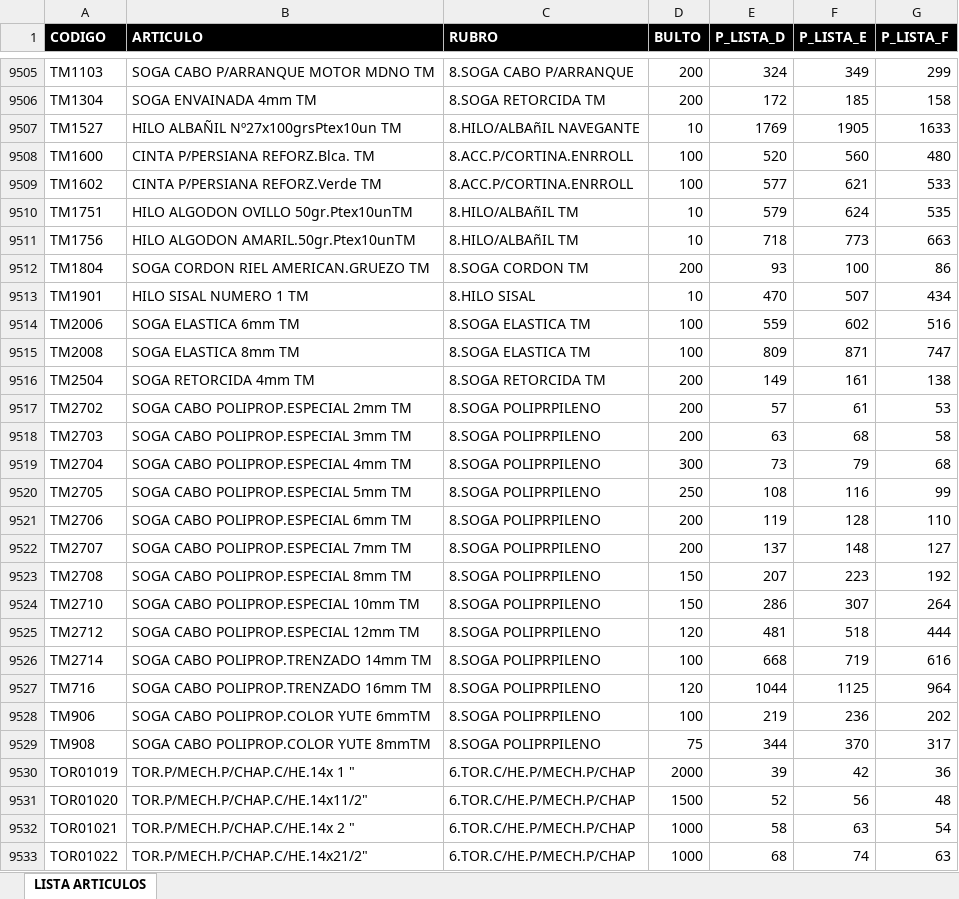
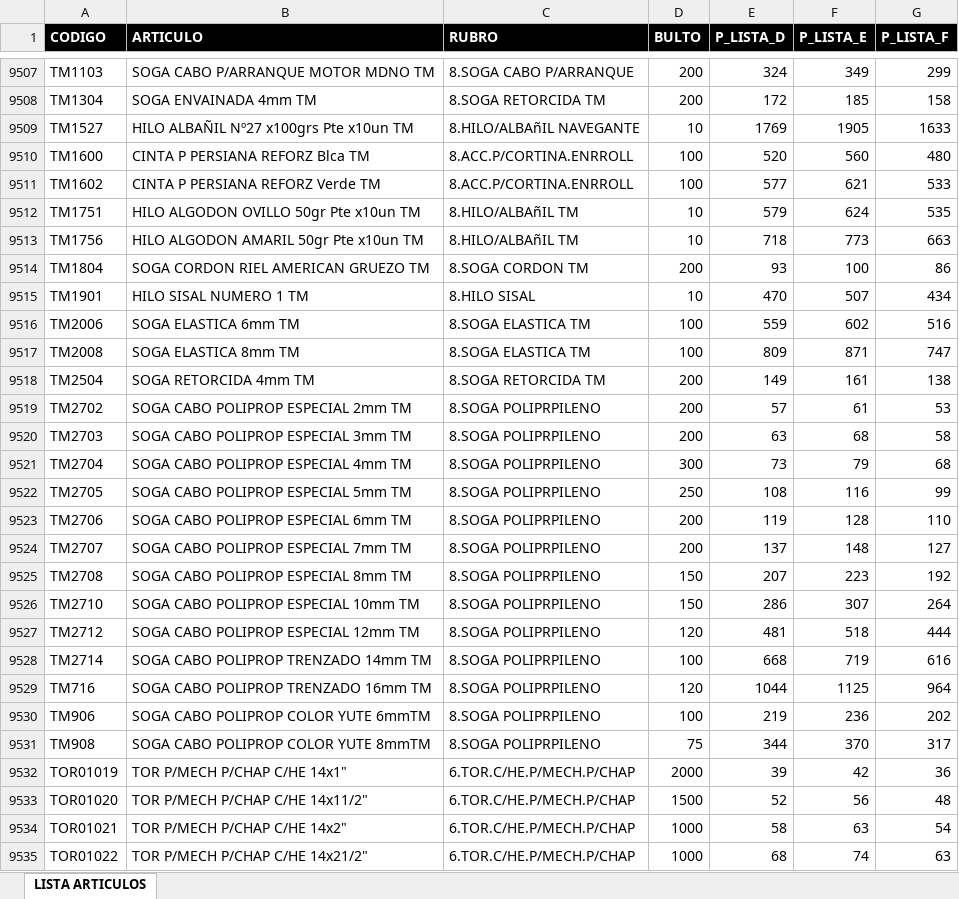
Before and after one commit to ferremax-cat/pinterest-f, an Excel workbook: excel/PRODUCTOS.xlsx, sheet LISTA ARTICULOS, drawn as a sheet; only a part is shown, gaps mark what is left out; values as stored, in another font and other column widths than the file's, no borders; table styles not drawn; addresses are those after the commit; the diff covers the shown part only; the diff names each change by its address in the sheet, - before the commit and + after, or states it on an @@ line.

```diff
--- a/excel/PRODUCTOS.xlsx (sheet LISTA ARTICULOS)
+++ b/excel/PRODUCTOS.xlsx (sheet LISTA ARTICULOS)
-B9509 (ARTICULO): HILO ALBAÑIL Nº27x100grsPtex10un TM
+B9509 (ARTICULO): HILO ALBAÑIL Nº27 x100grs Pte x10un TM
-B9510 (ARTICULO): CINTA P/PERSIANA REFORZ.Blca. TM
+B9510 (ARTICULO): CINTA P PERSIANA REFORZ Blca TM
-B9511 (ARTICULO): CINTA P/PERSIANA REFORZ.Verde TM
+B9511 (ARTICULO): CINTA P PERSIANA REFORZ Verde TM
-B9512 (ARTICULO): HILO ALGODON OVILLO 50gr.Ptex10unTM
+B9512 (ARTICULO): HILO ALGODON OVILLO 50gr Pte x10un TM
-B9513 (ARTICULO): HILO ALGODON AMARIL.50gr.Ptex10unTM
+B9513 (ARTICULO): HILO ALGODON AMARIL 50gr Pte x10un TM
-B9514 (ARTICULO): SOGA CORDON RIEL AMERICAN.GRUEZO TM
+B9514 (ARTICULO): SOGA CORDON RIEL AMERICAN GRUEZO TM
-B9519 (ARTICULO): SOGA CABO POLIPROP.ESPECIAL 2mm TM
+B9519 (ARTICULO): SOGA CABO POLIPROP ESPECIAL 2mm TM
-B9520 (ARTICULO): SOGA CABO POLIPROP.ESPECIAL 3mm TM
+B9520 (ARTICULO): SOGA CABO POLIPROP ESPECIAL 3mm TM
-B9521 (ARTICULO): SOGA CABO POLIPROP.ESPECIAL 4mm TM
+B9521 (ARTICULO): SOGA CABO POLIPROP ESPECIAL 4mm TM
-B9522 (ARTICULO): SOGA CABO POLIPROP.ESPECIAL 5mm TM
+B9522 (ARTICULO): SOGA CABO POLIPROP ESPECIAL 5mm TM
-B9523 (ARTICULO): SOGA CABO POLIPROP.ESPECIAL 6mm TM
+B9523 (ARTICULO): SOGA CABO POLIPROP ESPECIAL 6mm TM
-B9524 (ARTICULO): SOGA CABO POLIPROP.ESPECIAL 7mm TM
+B9524 (ARTICULO): SOGA CABO POLIPROP ESPECIAL 7mm TM
-B9525 (ARTICULO): SOGA CABO POLIPROP.ESPECIAL 8mm TM
+B9525 (ARTICULO): SOGA CABO POLIPROP ESPECIAL 8mm TM
-B9526 (ARTICULO): SOGA CABO POLIPROP.ESPECIAL 10mm TM
+B9526 (ARTICULO): SOGA CABO POLIPROP ESPECIAL 10mm TM
-B9527 (ARTICULO): SOGA CABO POLIPROP.ESPECIAL 12mm TM
+B9527 (ARTICULO): SOGA CABO POLIPROP ESPECIAL 12mm TM
-B9528 (ARTICULO): SOGA CABO POLIPROP.TRENZADO 14mm TM
+B9528 (ARTICULO): SOGA CABO POLIPROP TRENZADO 14mm TM
-B9529 (ARTICULO): SOGA CABO POLIPROP.TRENZADO 16mm TM
+B9529 (ARTICULO): SOGA CABO POLIPROP TRENZADO 16mm TM
-B9530 (ARTICULO): SOGA CABO POLIPROP.COLOR YUTE 6mmTM
+B9530 (ARTICULO): SOGA CABO POLIPROP COLOR YUTE 6mmTM
-B9531 (ARTICULO): SOGA CABO POLIPROP.COLOR YUTE 8mmTM
+B9531 (ARTICULO): SOGA CABO POLIPROP COLOR YUTE 8mmTM
-B9532 (ARTICULO): TOR.P/MECH.P/CHAP.C/HE.14x 1 "
+B9532 (ARTICULO): TOR P/MECH P/CHAP C/HE 14x1"
-B9533 (ARTICULO): TOR.P/MECH.P/CHAP.C/HE.14x11/2"
+B9533 (ARTICULO): TOR P/MECH P/CHAP C/HE 14x11/2"
-B9534 (ARTICULO): TOR.P/MECH.P/CHAP.C/HE.14x 2 "
+B9534 (ARTICULO): TOR P/MECH P/CHAP C/HE 14x2"
-B9535 (ARTICULO): TOR.P/MECH.P/CHAP.C/HE.14x21/2"
+B9535 (ARTICULO): TOR P/MECH P/CHAP C/HE 14x21/2"
```
Also changed, not shown: 2 added rows, 244 edited cells and cell formats elsewhere in this sheet, imagenes_drive.xlsx, 9 other files.
